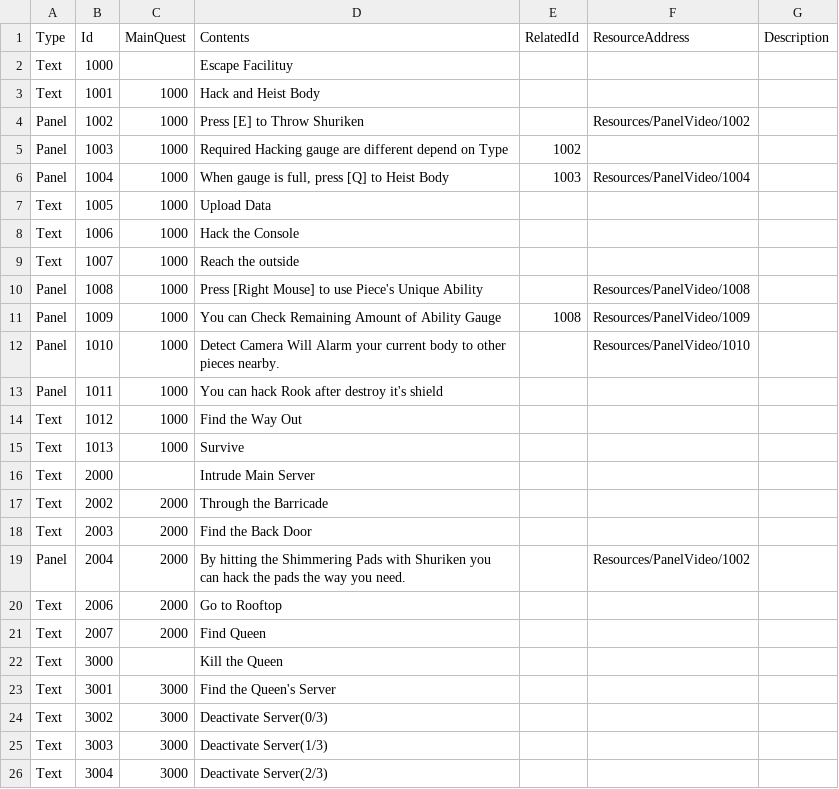
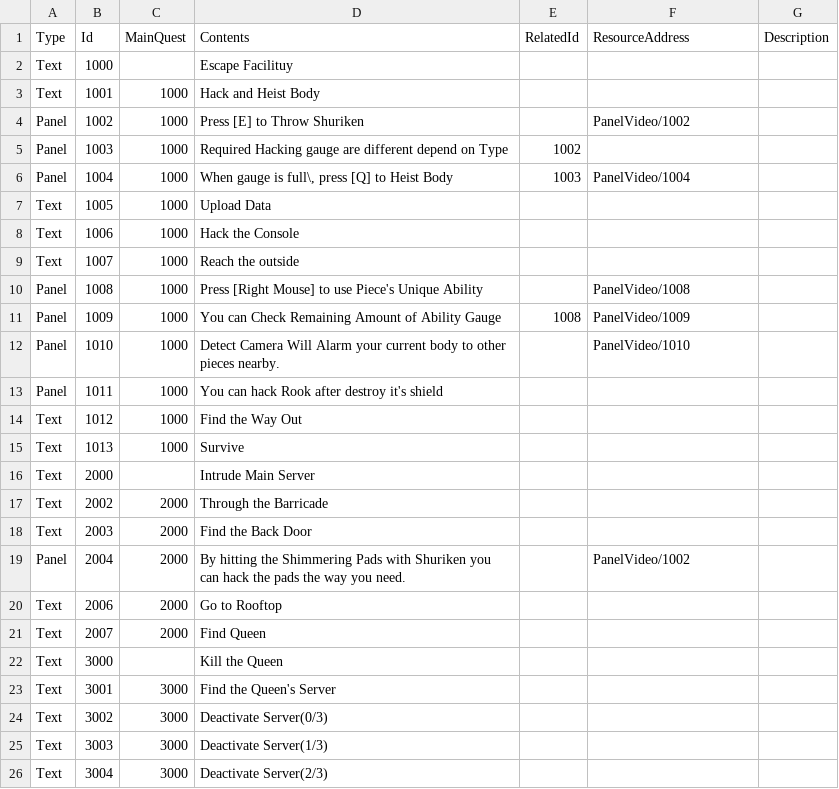
Before and after one commit to LOONACIA/Project_H, a CSV file: Assets/Resources/Data/Maneuver_QuestData.csv, drawn as a sheet; only a part is shown.

```diff
--- a/Assets/Resources/Data/Maneuver_QuestData.csv
+++ b/Assets/Resources/Data/Maneuver_QuestData.csv
@@ -3,5 +3,5 @@ Text,1000,,Escape Facilituy,,,
 Text,1001,1000,Hack and Heist Body,,,
-Panel,1002,1000,Press [E] to Throw Shuriken,,Resources/PanelVideo/1002,
+Panel,1002,1000,Press [E] to Throw Shuriken,,PanelVideo/1002,
 Panel,1003,1000,Required Hacking gauge are different depend on Type,1002,,
-Panel,1004,1000,"When gauge is full, press [Q] to Heist Body",1003,Resources/PanelVideo/1004,
+Panel,1004,1000,"When gauge is full\, press [Q] to Heist Body",1003,PanelVideo/1004,
 Text,1005,1000,Upload Data,,,
@@ -9,5 +9,5 @@ Text,1006,1000,Hack the Console,,,
 Text,1007,1000,Reach the outside,,,
-Panel,1008,1000,Press [Right Mouse] to use Piece's Unique Ability,,Resources/PanelVideo/1008,
-Panel,1009,1000,You can Check Remaining Amount of Ability Gauge ,1008,Resources/PanelVideo/1009,
-Panel,1010,1000,Detect Camera Will Alarm your current body to other pieces nearby.,,Resources/PanelVideo/1010,
+Panel,1008,1000,Press [Right Mouse] to use Piece's Unique Ability,,PanelVideo/1008,
+Panel,1009,1000,You can Check Remaining Amount of Ability Gauge ,1008,PanelVideo/1009,
+Panel,1010,1000,Detect Camera Will Alarm your current body to other pieces nearby.,,PanelVideo/1010,
 Panel,1011,1000,You can hack Rook after destroy it's shield,,,
@@ -18,3 +18,3 @@ Text,2002,2000,Through the Barricade,,,
 Text,2003,2000,Find the Back Door,,,
-Panel,2004,2000,By hitting the Shimmering Pads with Shuriken you can hack the pads the way you need.,,Resources/PanelVideo/1002,
+Panel,2004,2000,By hitting the Shimmering Pads with Shuriken you can hack the pads the way you need.,,PanelVideo/1002,
 Text,2006,2000,Go to Rooftop,,,
```
Also changed, not shown: 15 other files.
